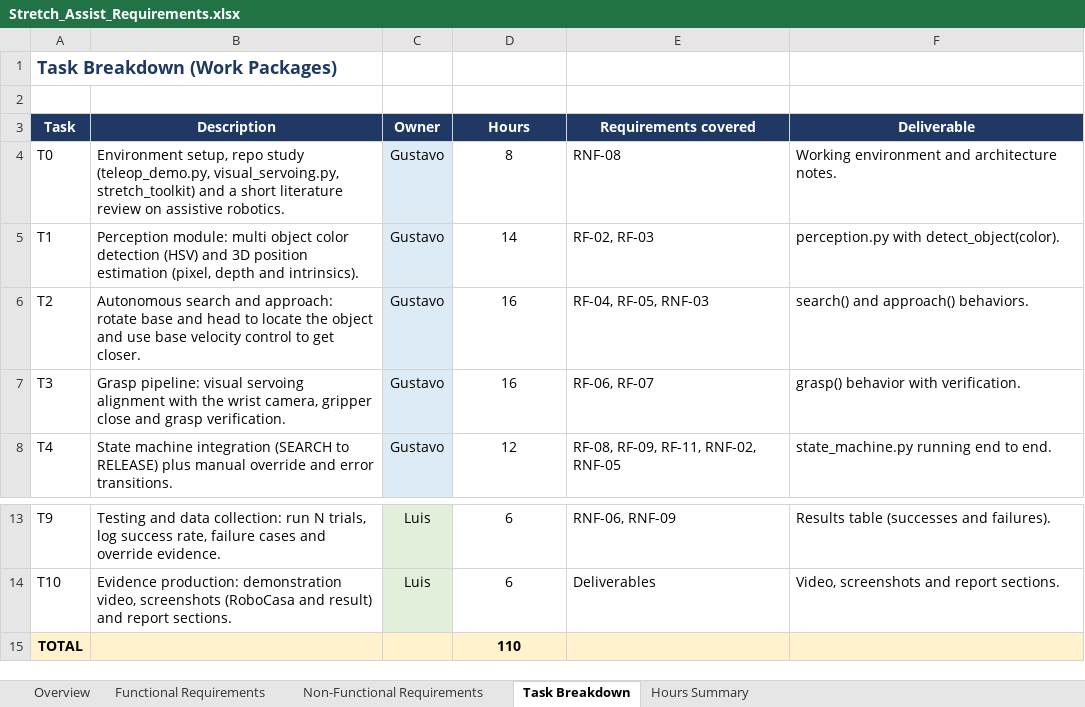
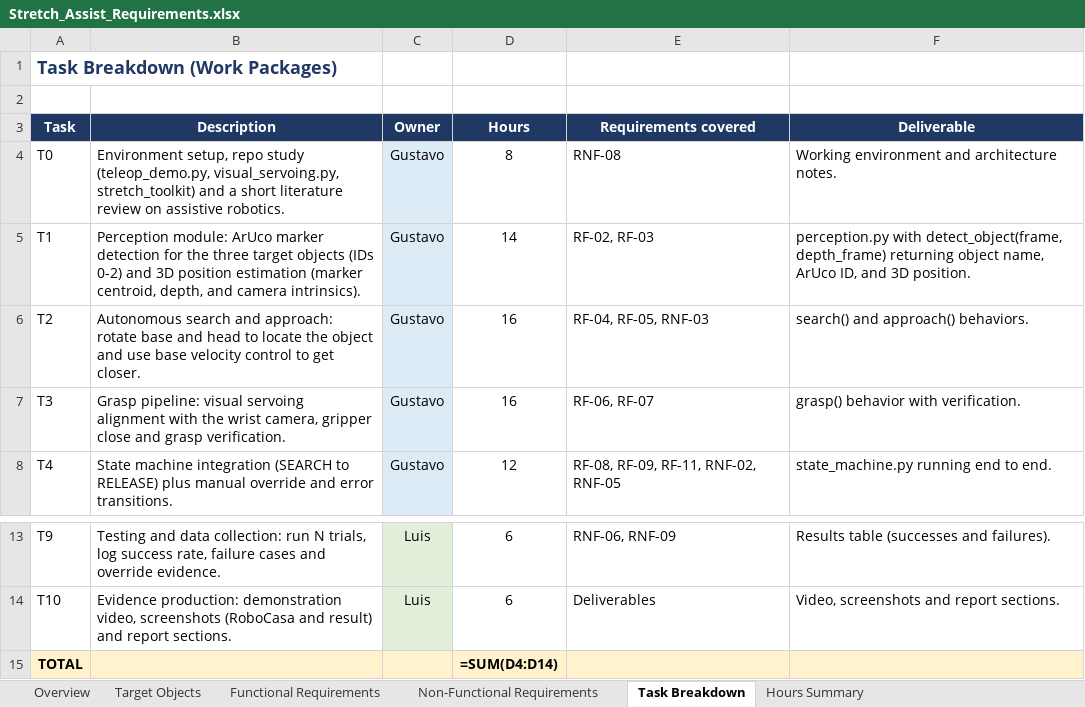
Before and after one commit to luisodmg/Stretch-Robot-Repository, an Excel workbook: Stretch_Assist_Requirements.xlsx, sheet Task Breakdown, drawn as a sheet; only a part is shown, gaps mark what is left out; values as stored, in another font and other column widths than the file's, no borders; formulas without a stored value are shown as written; the diff names each change by its address in the sheet, - before the commit and + after, or states it on an @@ line.

```diff
--- a/Stretch_Assist_Requirements.xlsx (sheet Task Breakdown)
+++ b/Stretch_Assist_Requirements.xlsx (sheet Task Breakdown)
+sheet tab: Target Objects
-B5 (Description): Perception module: multi object color detection (HSV) and 3D position estimation (pixel, depth and intrinsics).
+B5 (Description): Perception module: ArUco marker detection for the three target objects (IDs 0-2) and 3D position estimation (marker centroid, depth, and camera intrinsics).
-F5 (Deliverable): perception.py with detect_object(color).
+F5 (Deliverable): perception.py with detect_object(frame, depth_frame) returning object name, ArUco ID, and 3D position.
-D15 (Hours): 110
+D15 (Hours): =SUM(D4:D14)
```
Also changed, not shown: sheet Functional Requirements, sheet Hours Summary, sheet Overview, 2 other files.
